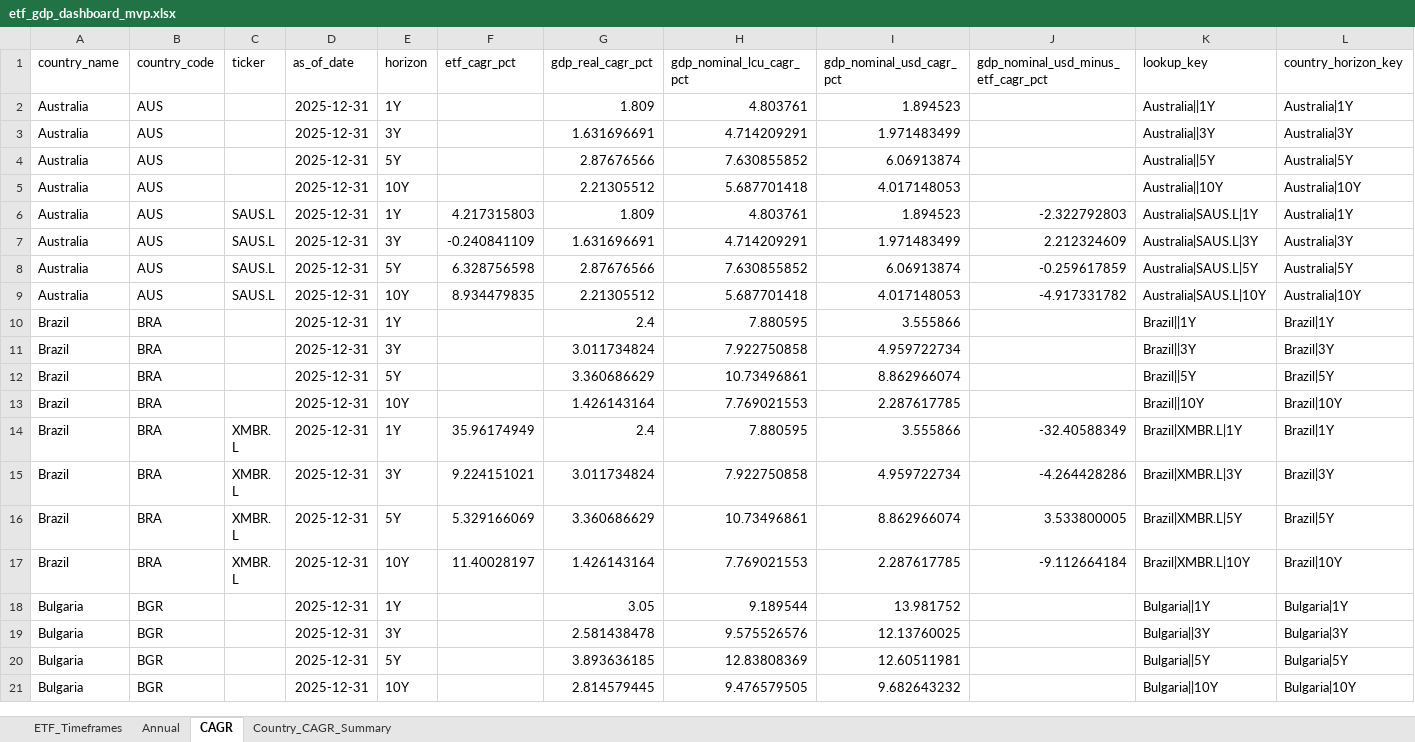
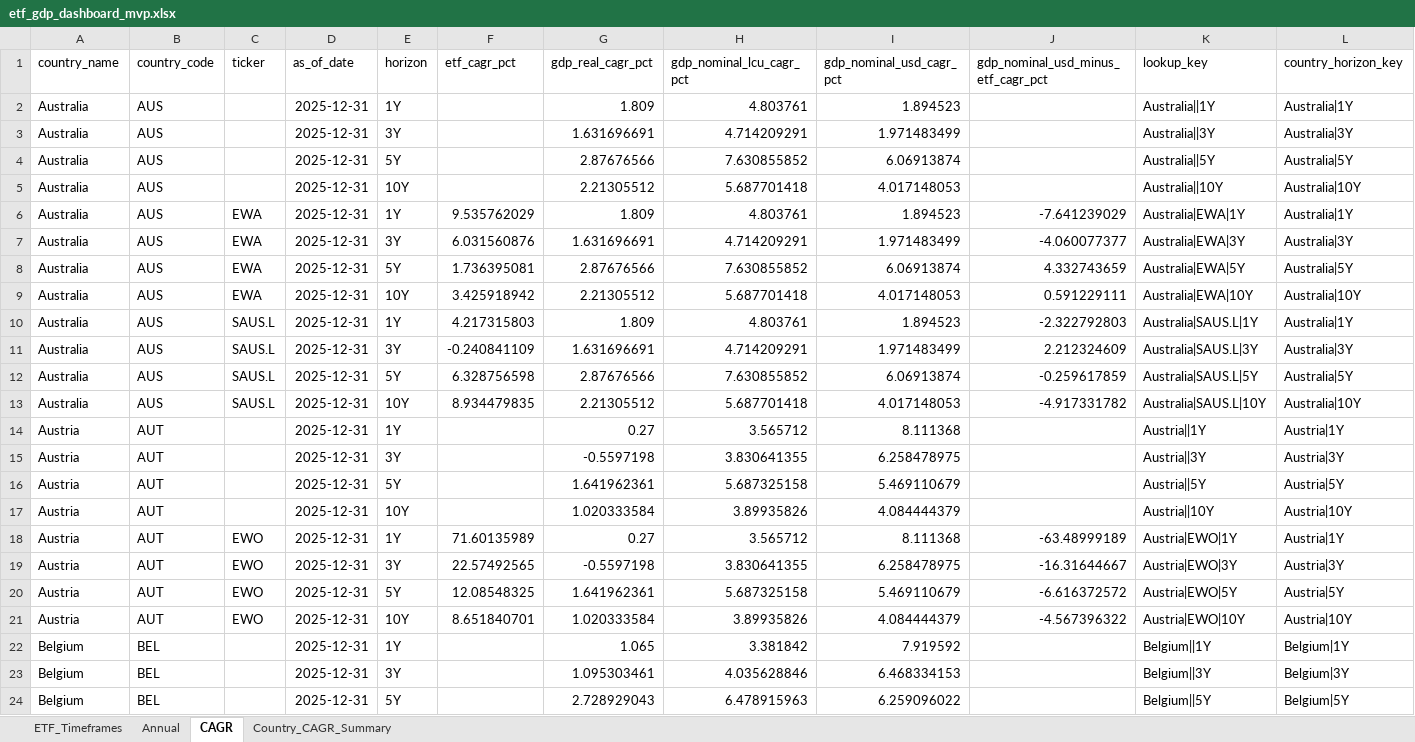
Before and after one commit to RamitChutani/macro-etf-data, an Excel workbook: data/outputs/etf_gdp_dashboard_mvp.xlsx, sheet CAGR, drawn as a sheet; only a part is shown; the shorter side is filled out with more unchanged rows; values as stored, in another font and other column widths than the file's, no borders; rows hold the shown columns only; the diff covers the shown part only; the diff names each change by its address in the sheet, - before the commit and + after, or states it on an @@ line.

```diff
--- a/data/outputs/etf_gdp_dashboard_mvp.xlsx (sheet CAGR)
+++ b/data/outputs/etf_gdp_dashboard_mvp.xlsx (sheet CAGR)
+row 6: Australia | AUS | EWA | 2025-12-31 | 1Y | 9.535762029 | 1.809 | 4.803761 | 1.894523 | -7.641239029 | Australia|EWA|1Y | Australia|1Y
+row 7: Australia | AUS | EWA | 2025-12-31 | 3Y | 6.031560876 | 1.631696691 | 4.714209291 | 1.971483499 | -4.060077377 | Australia|EWA|3Y | Australia|3Y
+row 8: Australia | AUS | EWA | 2025-12-31 | 5Y | 1.736395081 | 2.87676566 | 7.630855852 | 6.06913874 | 4.332743659 | Australia|EWA|5Y | Australia|5Y
+row 9: Australia | AUS | EWA | 2025-12-31 | 10Y | 3.425918942 | 2.21305512 | 5.687701418 | 4.017148053 | 0.591229111 | Australia|EWA|10Y | Australia|10Y
+row 14: Austria | AUT |  | 2025-12-31 | 1Y |  | 0.27 | 3.565712 | 8.111368 |  | Austria||1Y | Austria|1Y
+row 15: Austria | AUT |  | 2025-12-31 | 3Y |  | -0.5597198 | 3.830641355 | 6.258478975 |  | Austria||3Y | Austria|3Y
+row 16: Austria | AUT |  | 2025-12-31 | 5Y |  | 1.641962361 | 5.687325158 | 5.469110679 |  | Austria||5Y | Austria|5Y
+row 17: Austria | AUT |  | 2025-12-31 | 10Y |  | 1.020333584 | 3.89935826 | 4.084444379 |  | Austria||10Y | Austria|10Y
+row 18: Austria | AUT | EWO | 2025-12-31 | 1Y | 71.60135989 | 0.27 | 3.565712 | 8.111368 | -63.48999189 | Austria|EWO|1Y | Austria|1Y
+row 19: Austria | AUT | EWO | 2025-12-31 | 3Y | 22.57492565 | -0.5597198 | 3.830641355 | 6.258478975 | -16.31644667 | Austria|EWO|3Y | Austria|3Y
+row 20: Austria | AUT | EWO | 2025-12-31 | 5Y | 12.08548325 | 1.641962361 | 5.687325158 | 5.469110679 | -6.616372572 | Austria|EWO|5Y | Austria|5Y
+row 21: Austria | AUT | EWO | 2025-12-31 | 10Y | 8.651840701 | 1.020333584 | 3.89935826 | 4.084444379 | -4.567396322 | Austria|EWO|10Y | Austria|10Y
+row 22: Belgium | BEL |  | 2025-12-31 | 1Y |  | 1.065 | 3.381842 | 7.919592 |  | Belgium||1Y | Belgium|1Y
+row 23: Belgium | BEL |  | 2025-12-31 | 3Y |  | 1.095303461 | 4.035628846 | 6.468334153 |  | Belgium||3Y | Belgium|3Y
+row 24: Belgium | BEL |  | 2025-12-31 | 5Y |  | 2.728929043 | 6.478915963 | 6.259096022 |  | Belgium||5Y | Belgium|5Y
```
Also changed, not shown: 129 added rows elsewhere in this sheet, sheet ETF_Timeframes, sheet Annual, sheet Country_CAGR_Summary, 4 other files.
